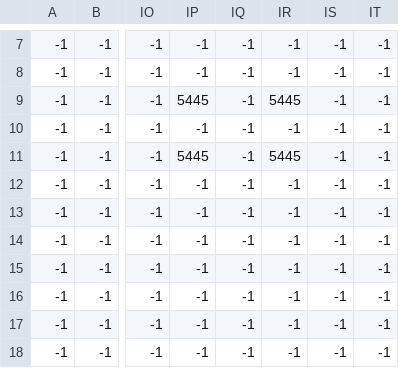
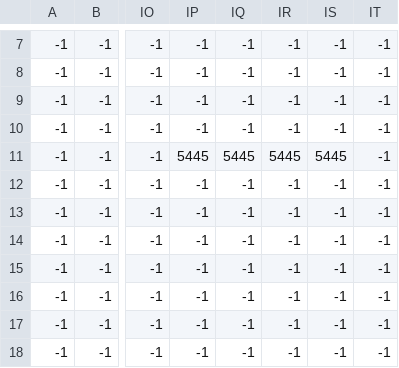
Before and after one commit to EvaCh7/super-mario-game, a CSV file: resources/map/forest/second_map_Objects.csv, drawn as a sheet; only a part is shown, gaps mark what is left out; the diff names each change by its address in the sheet, - before the commit and + after, or states it on an @@ line.

Commit message:
zombia

```diff
--- a/resources/map/forest/second_map_Objects.csv
+++ b/resources/map/forest/second_map_Objects.csv
-IP9: 5445
+IP9: -1
-IR9: 5445
+IR9: -1
-IQ11: -1
+IQ11: 5445
-IS11: -1
+IS11: 5445
```
